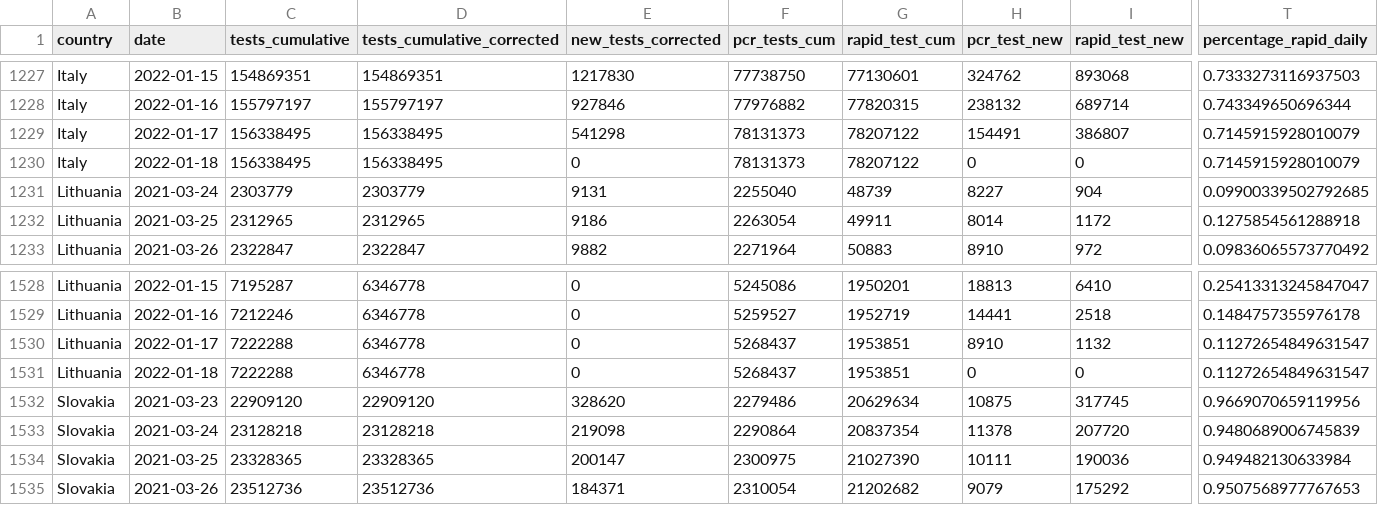
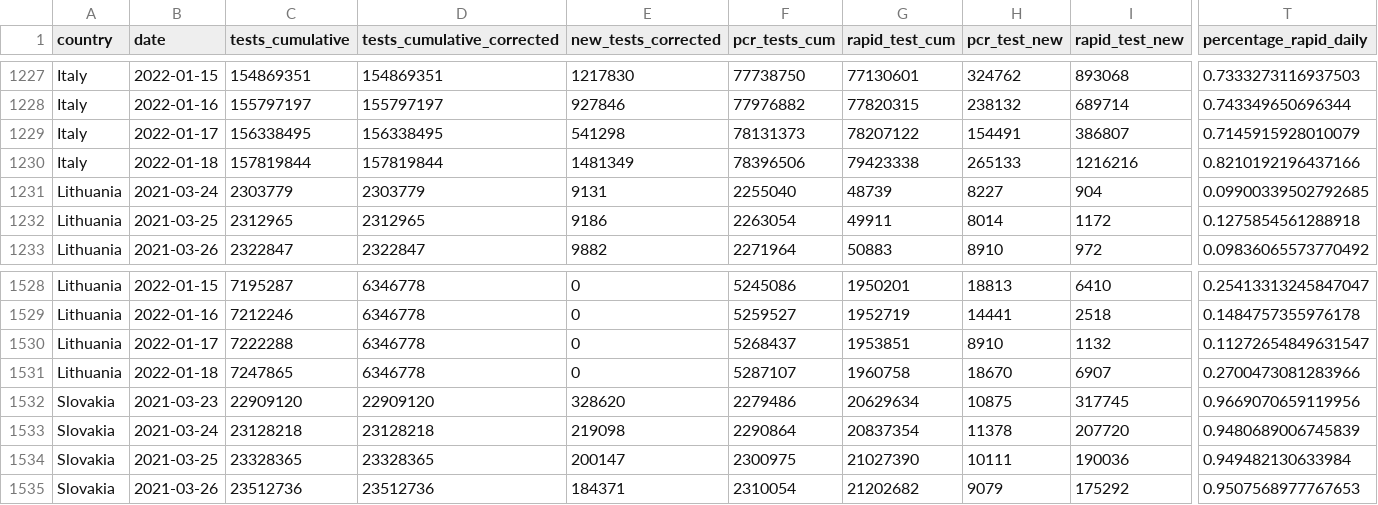
Before and after one commit to finddx/FINDCov19Tracker, a CSV file: reference/segregated-data.csv, drawn as a sheet; only a part is shown, gaps mark what is left out; the diff covers the shown part only; the diff names each change by its address in the sheet, - before the commit and + after, or states it on an @@ line.

```diff
--- a/reference/segregated-data.csv
+++ b/reference/segregated-data.csv
-C1230 (tests_cumulative): 156338495
+C1230 (tests_cumulative): 157819844
-D1230 (tests_cumulative_corrected): 156338495
+D1230 (tests_cumulative_corrected): 157819844
-E1230 (new_tests_corrected): 0
+E1230 (new_tests_corrected): 1481349
-F1230 (pcr_tests_cum): 78131373
+F1230 (pcr_tests_cum): 78396506
-G1230 (rapid_test_cum): 78207122
+G1230 (rapid_test_cum): 79423338
-H1230 (pcr_test_new): 0
+H1230 (pcr_test_new): 265133
-I1230 (rapid_test_new): 0
+I1230 (rapid_test_new): 1216216
-T1230 (percentage_rapid_daily): 0.7145915928010079
+T1230 (percentage_rapid_daily): 0.8210192196437166
-C1531 (tests_cumulative): 7222288
+C1531 (tests_cumulative): 7247865
-F1531 (pcr_tests_cum): 5268437
+F1531 (pcr_tests_cum): 5287107
-G1531 (rapid_test_cum): 1953851
+G1531 (rapid_test_cum): 1960758
-H1531 (pcr_test_new): 0
+H1531 (pcr_test_new): 18670
-I1531 (rapid_test_new): 0
+I1531 (rapid_test_new): 6907
-T1531 (percentage_rapid_daily): 0.11272654849631547
+T1531 (percentage_rapid_daily): 0.2700473081283966
```
Also changed, not shown: 60 edited cells elsewhere in this file, reference/segregated_tests.csv, 2 other files.
